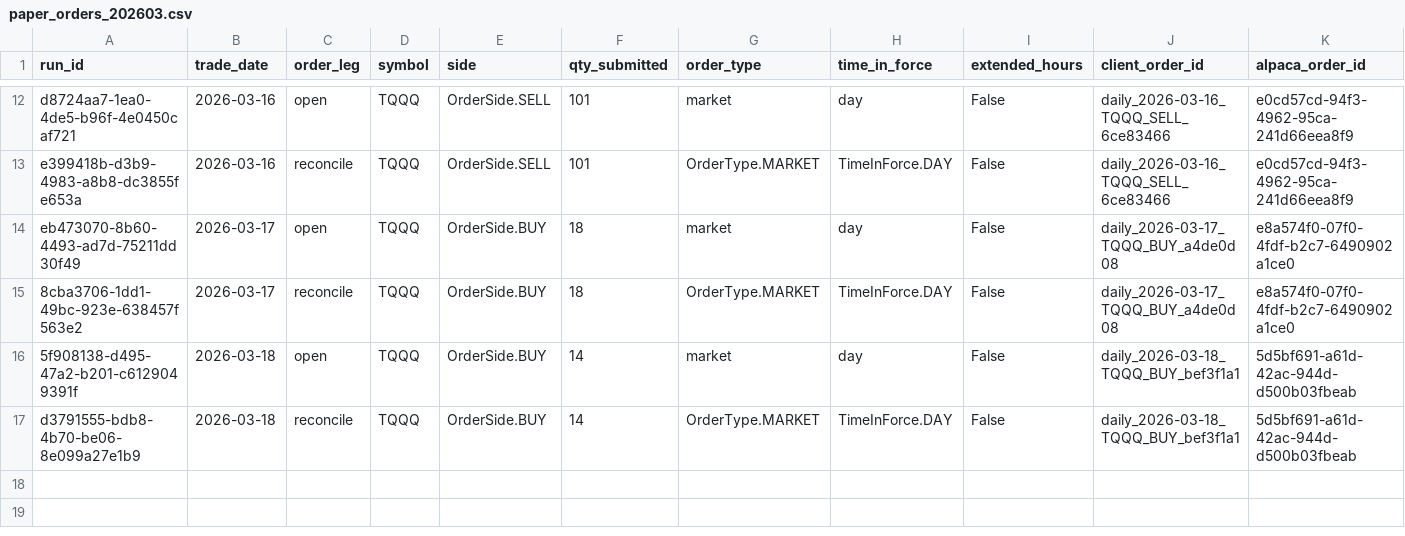
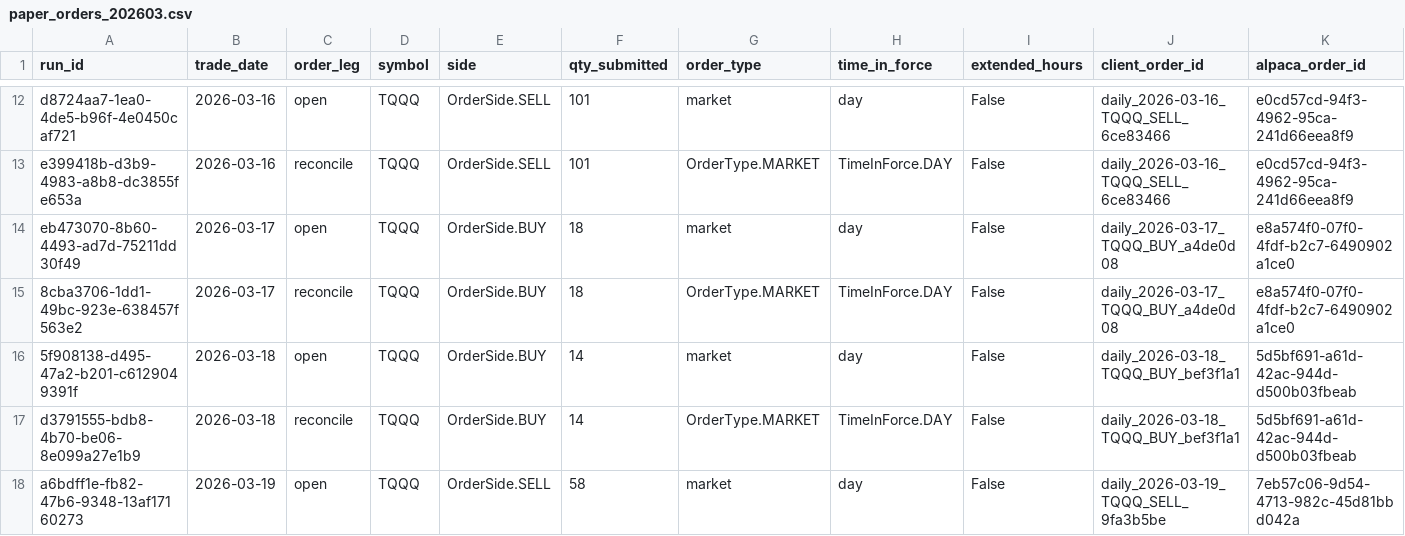
Before and after one commit to precisionhireconsultants/trading-vol-target-annual-0.40, a CSV file: logs/paper/orders/paper_orders_202603.csv, drawn as a sheet; only a part is shown, gaps mark what is left out; rows hold the shown columns only; the diff names each change by its address in the sheet, - before the commit and + after, or states it on an @@ line.

```diff
--- a/logs/paper/orders/paper_orders_202603.csv
+++ b/logs/paper/orders/paper_orders_202603.csv
+row 18: a6bdff1e-fb82-47b6-9348-13af17160273 | 2026-03-19 | open | TQQQ | OrderSide.SELL | 58 | market | day | False | daily_2026-03-19_TQQQ_SELL_9fa3b5be | 7eb57c06-9d54-4713-982c-45d81bbd042a
```
Also changed, not shown: logs/paper/runs/paper_runs_202603.csv.
